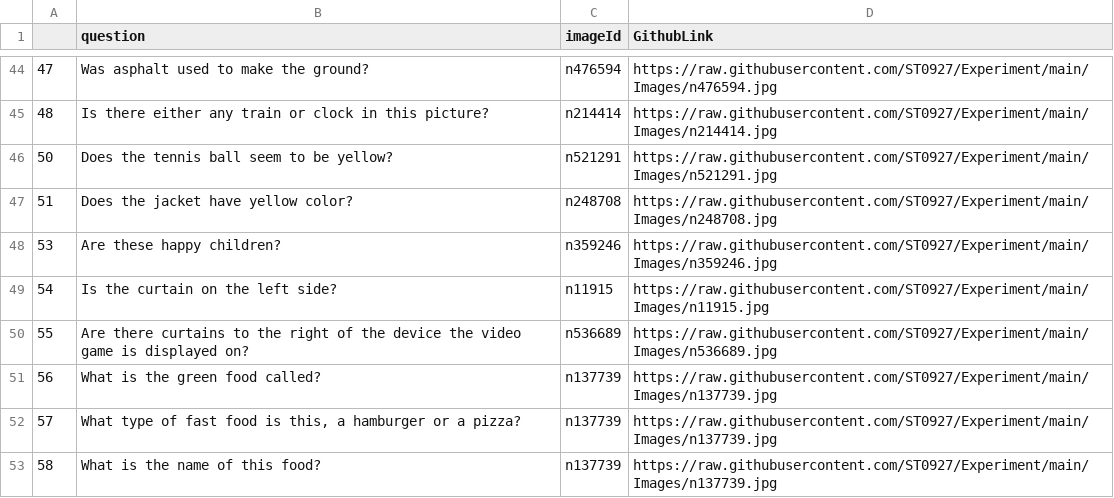
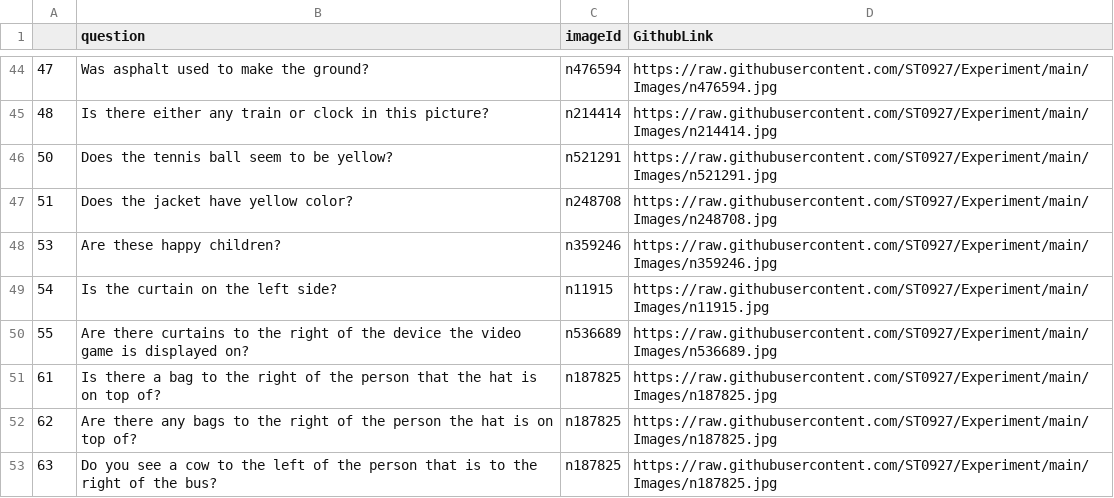
Before and after one commit to ST0927/Experiment, a CSV file: Chatapp/rsrc/GQA_dataset.csv, drawn as a sheet; only a part is shown, gaps mark what is left out; the shorter side is filled out with more unchanged rows; the diff covers the shown part only; the diff names each change by its address in the sheet, - before the commit and + after, or states it on an @@ line.

```diff
--- a/Chatapp/rsrc/GQA_dataset.csv
+++ b/Chatapp/rsrc/GQA_dataset.csv
-row 51: 56 | What is the green food called? | n137739 | https://raw.githubusercontent.com/ST0927/Experiment/main/Images/n137739.jpg
-row 52: 57 | What type of fast food is this, a hamburger or a pizza? | n137739 | https://raw.githubusercontent.com/ST0927/Experiment/main/Images/n137739.jpg
-row 53: 58 | What is the name of this food? | n137739 | https://raw.githubusercontent.com/ST0927/Experiment/main/Images/n137739.jpg
```
Also changed, not shown: 13 removed rows elsewhere in this file, 1 other file.
